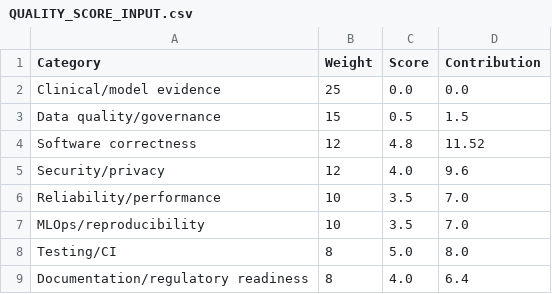
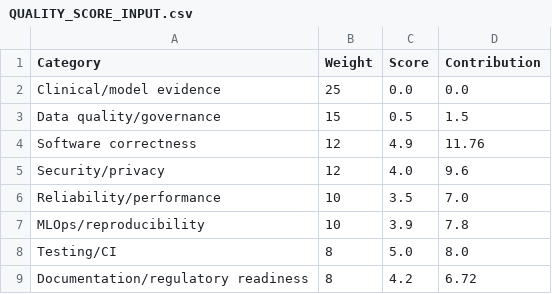
Before and after one commit to aleksandrahodzzik/malaria-cv-api, a CSV file: audit/phase19/QUALITY_SCORE_INPUT.csv, drawn as a sheet.

```diff
--- a/audit/phase19/QUALITY_SCORE_INPUT.csv
+++ b/audit/phase19/QUALITY_SCORE_INPUT.csv
@@ -3,7 +3,7 @@ Clinical/model evidence,25,0.0,0.0
 Data quality/governance,15,0.5,1.5
-Software correctness,12,4.8,11.52
+Software correctness,12,4.9,11.76
 Security/privacy,12,4.0,9.6
 Reliability/performance,10,3.5,7.0
-MLOps/reproducibility,10,3.5,7.0
+MLOps/reproducibility,10,3.9,7.8
 Testing/CI,8,5.0,8.0
-Documentation/regulatory readiness,8,4.0,6.4
+Documentation/regulatory readiness,8,4.2,6.72
```
Also changed, not shown: audit/EVIDENCE_MATRIX.csv, audit/RISK_REGISTER.csv, 30 other files.
